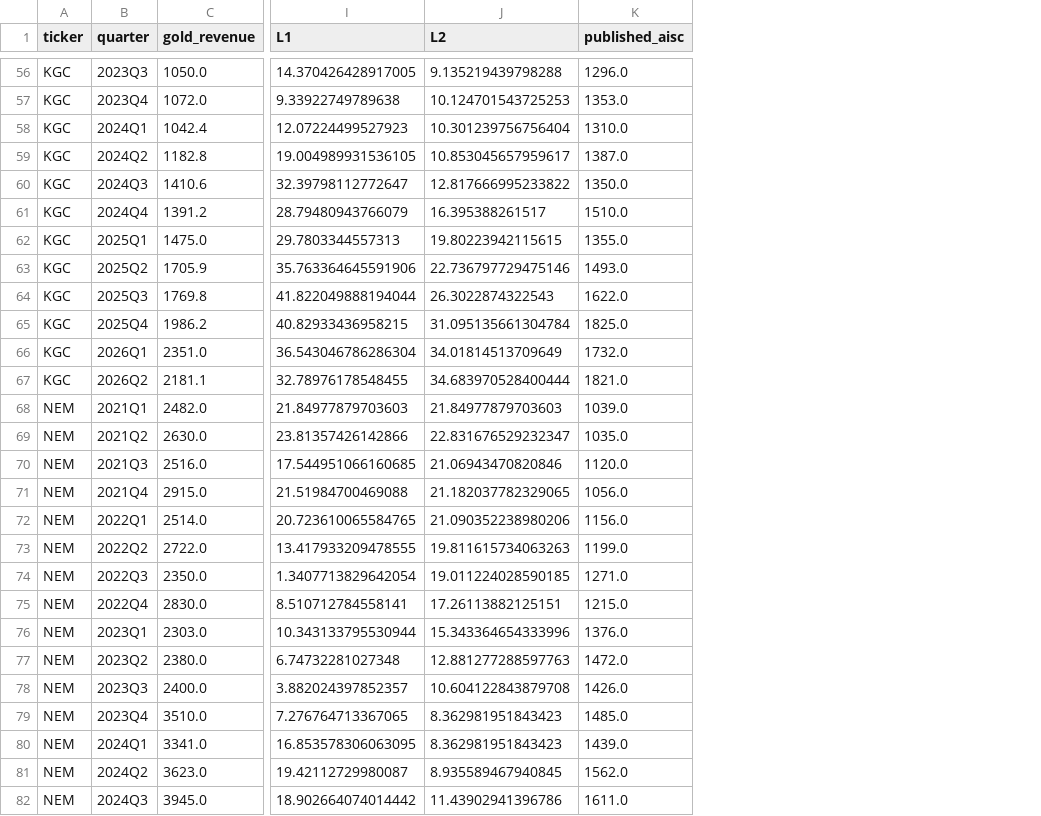
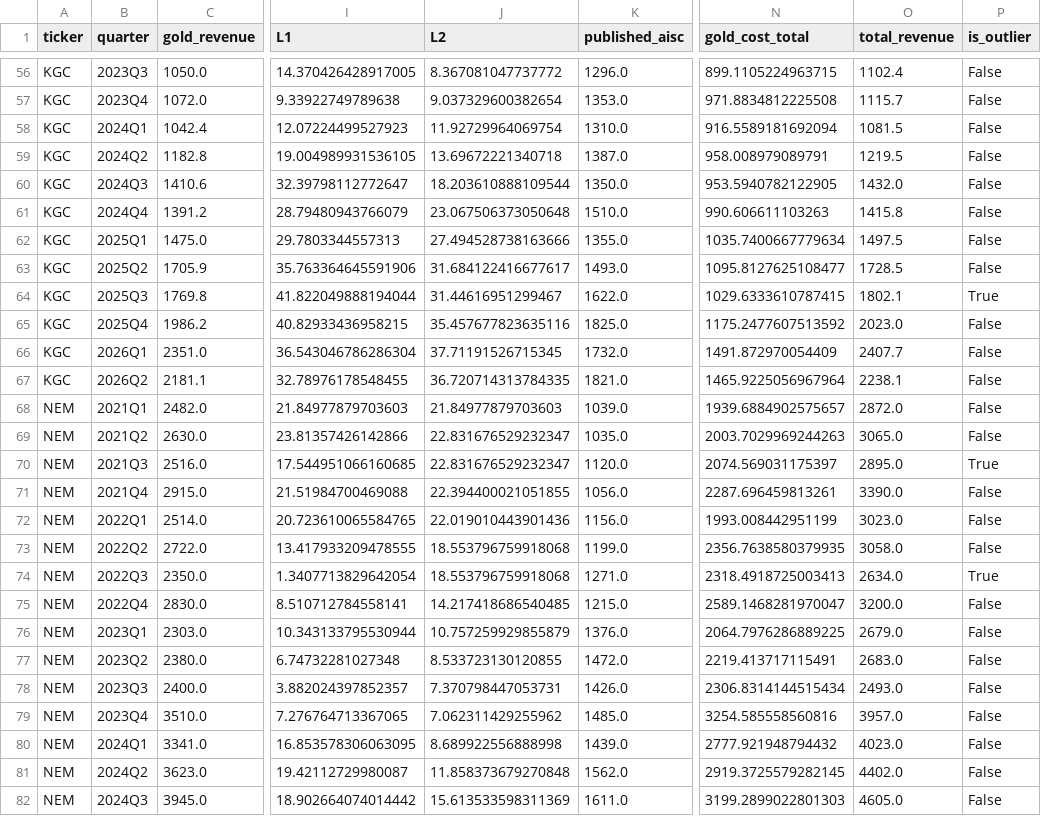
Before and after one commit to Whojohn/agents, a CSV file: data/final/margins.csv, drawn as a sheet; only a part is shown, gaps mark what is left out; the diff covers the shown part only; the diff names each change by its address in the sheet, - before the commit and + after, or states it on an @@ line.

```diff
--- a/data/final/margins.csv
+++ b/data/final/margins.csv
+column N (gold_cost_total), rows 56-82: 899.1105224963715 | 971.8834812225508 | 916.5589181692094 | 958.008979089791 | 953.5940782122905 | 990.606611103263 | 1035.7400667779634 | 1095.8127625108477 | 1029.6333610787415 | 1175.2477607513592 | 1491.872970054409 | 1465.9225056967964 | 1939.6884902575657 | 2003.7029969244263 | 2074.569031175397 | 2287.696459813261 | 1993.008442951199 | 2356.7638580379935 | 2318.4918725003413 | 2589.1468281970047 | 2064.7976286889225 | 2219.413717115491 | 2306.8314144515434 | 3254.585558560816 | 2777.921948794432 | 2919.3725579282145 | 3199.2899022801303
+column O (total_revenue), rows 56-82: 1102.4 | 1115.7 | 1081.5 | 1219.5 | 1432.0 | 1415.8 | 1497.5 | 1728.5 | 1802.1 | 2023.0 | 2407.7 | 2238.1 | 2872.0 | 3065.0 | 2895.0 | 3390.0 | 3023.0 | 3058.0 | 2634.0 | 3200.0 | 2679.0 | 2683.0 | 2493.0 | 3957.0 | 4023.0 | 4402.0 | 4605.0
+column P (is_outlier), rows 56-82: False | False | False | False | False | False | False | False | True | False | False | False | False | False | True | False | False | False | True | False | False | False | False | False | False | False | False
-J56 (L2): 9.135219439798288
+J56 (L2): 8.367081047737772
-J57 (L2): 10.124701543725253
+J57 (L2): 9.037329600382654
-J58 (L2): 10.301239756756404
+J58 (L2): 11.92729964069754
-J59 (L2): 10.853045657959617
+J59 (L2): 13.69672221340718
-J60 (L2): 12.817666995233822
+J60 (L2): 18.203610888109544
-J61 (L2): 16.395388261517
+J61 (L2): 23.067506373050648
-J62 (L2): 19.80223942115615
+J62 (L2): 27.494528738163666
-J63 (L2): 22.736797729475146
+J63 (L2): 31.684122416677617
-J64 (L2): 26.3022874322543
+J64 (L2): 31.44616951299467
-J65 (L2): 31.095135661304784
+J65 (L2): 35.457677823635116
-J66 (L2): 34.01814513709649
+J66 (L2): 37.71191526715345
-J67 (L2): 34.683970528400444
+J67 (L2): 36.720714313784335
-J70 (L2): 21.06943470820846
+J70 (L2): 22.831676529232347
-J71 (L2): 21.182037782329065
+J71 (L2): 22.394400021051855
-J72 (L2): 21.090352238980206
+J72 (L2): 22.019010443901436
-J73 (L2): 19.811615734063263
+J73 (L2): 18.553796759918068
-J74 (L2): 19.011224028590185
+J74 (L2): 18.553796759918068
-J75 (L2): 17.26113882125151
+J75 (L2): 14.217418686540485
-J76 (L2): 15.343364654333996
+J76 (L2): 10.757259929855879
-J77 (L2): 12.881277288597763
+J77 (L2): 8.533723130120855
-J78 (L2): 10.604122843879708
+J78 (L2): 7.370798447053731
-J79 (L2): 8.362981951843423
+J79 (L2): 7.062311429255962
-J80 (L2): 8.362981951843423
+J80 (L2): 8.689922556888998
-J81 (L2): 8.935589467940845
+J81 (L2): 11.858373679270848
-J82 (L2): 11.43902941396786
+J82 (L2): 15.613533598311369
```
Also changed, not shown: 66 edited cells elsewhere in this file, data/final/margins_annual.csv, data/final/trimmed_observations.csv, 5 other files.
